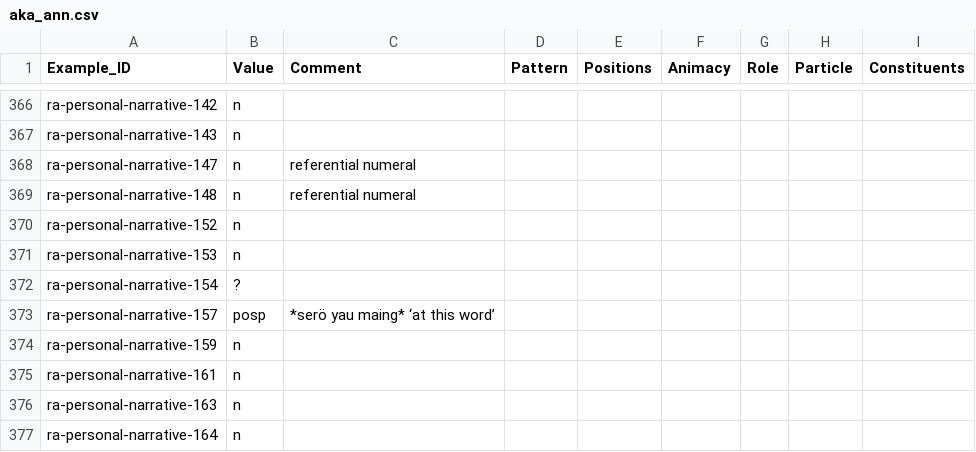
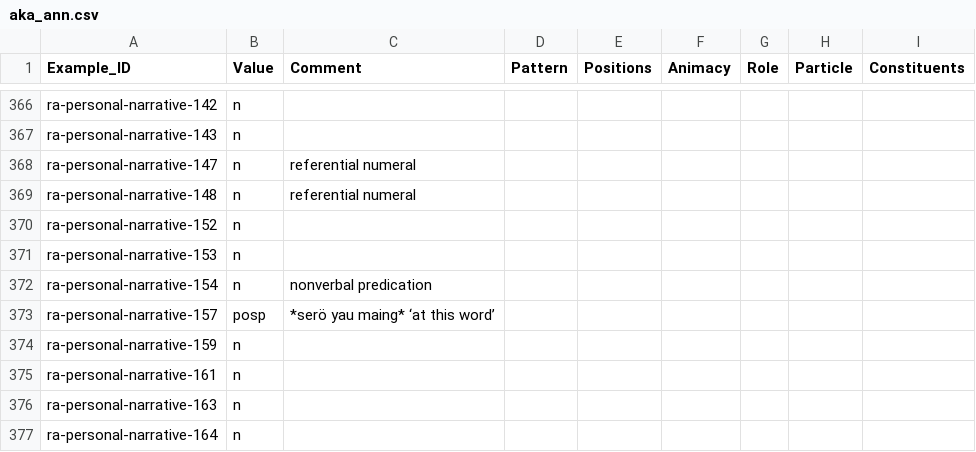
Before and after one commit to fmatter/cariban_nps, a CSV file: data/aka_ann.csv, drawn as a sheet; only a part is shown, gaps mark what is left out.

Commit message:
closes #85

```diff
--- a/data/aka_ann.csv
+++ b/data/aka_ann.csv
@@ -371,3 +371,3 @@ ra-personal-narrative-152,n,,,,,,,
 ra-personal-narrative-153,n,,,,,,,
-ra-personal-narrative-154,?,,,,,,,
+ra-personal-narrative-154,n,nonverbal predication,,,,,,
 ra-personal-narrative-157,posp,*serö yau maing* ‘at this word’,,,,,,
```
